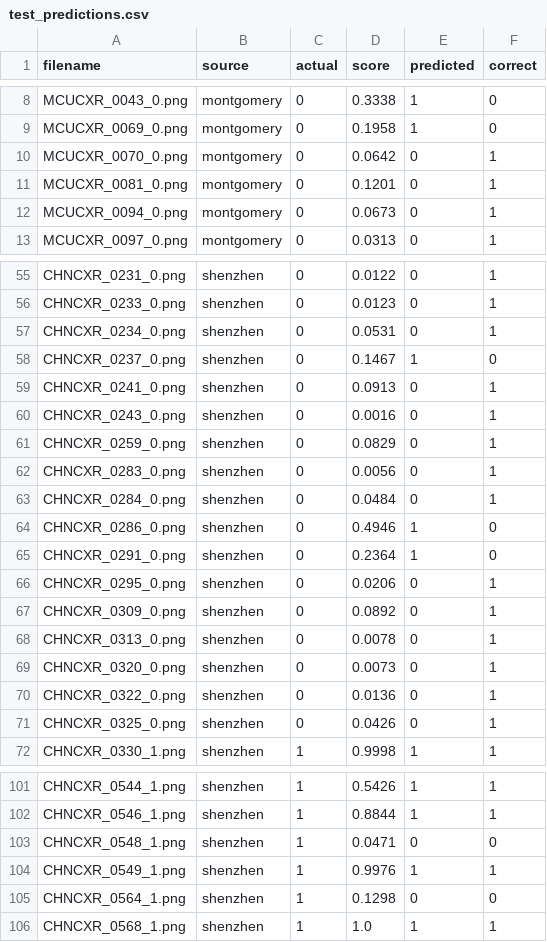
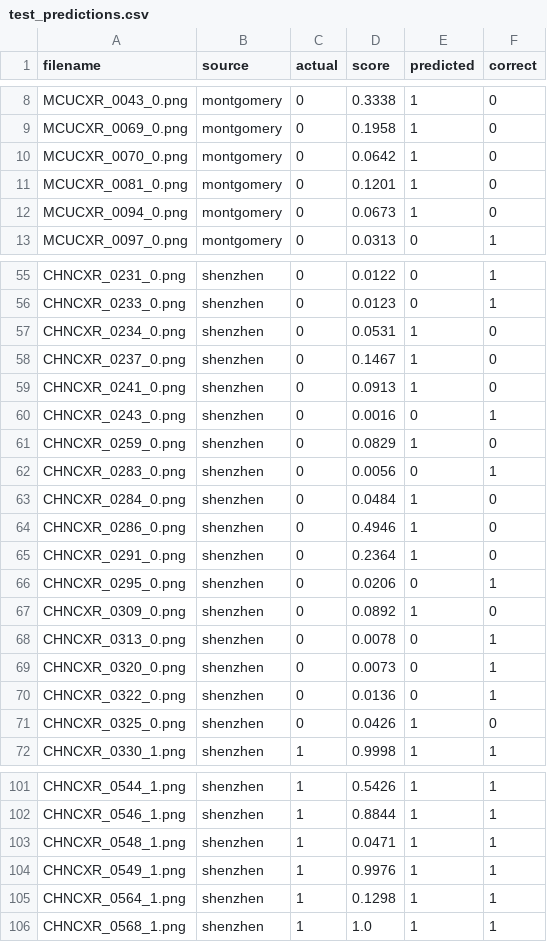
Before and after one commit to derrickkimutai1/tb-screening-system, a CSV file: ml/artifacts/test_predictions.csv, drawn as a sheet; only a part is shown, gaps mark what is left out; the diff covers the shown part only.

```diff
--- a/ml/artifacts/test_predictions.csv
+++ b/ml/artifacts/test_predictions.csv
@@ -9,5 +9,5 @@ MCUCXR_0043_0.png,montgomery,0,0.3338,1,0
 MCUCXR_0069_0.png,montgomery,0,0.1958,1,0
-MCUCXR_0070_0.png,montgomery,0,0.0642,0,1
-MCUCXR_0081_0.png,montgomery,0,0.1201,0,1
-MCUCXR_0094_0.png,montgomery,0,0.0673,0,1
+MCUCXR_0070_0.png,montgomery,0,0.0642,1,0
+MCUCXR_0081_0.png,montgomery,0,0.1201,1,0
+MCUCXR_0094_0.png,montgomery,0,0.0673,1,0
 MCUCXR_0097_0.png,montgomery,0,0.0313,0,1
@@ -56,9 +56,9 @@ CHNCXR_0231_0.png,shenzhen,0,0.0122,0,1
 CHNCXR_0233_0.png,shenzhen,0,0.0123,0,1
-CHNCXR_0234_0.png,shenzhen,0,0.0531,0,1
+CHNCXR_0234_0.png,shenzhen,0,0.0531,1,0
 CHNCXR_0237_0.png,shenzhen,0,0.1467,1,0
-CHNCXR_0241_0.png,shenzhen,0,0.0913,0,1
+CHNCXR_0241_0.png,shenzhen,0,0.0913,1,0
 CHNCXR_0243_0.png,shenzhen,0,0.0016,0,1
-CHNCXR_0259_0.png,shenzhen,0,0.0829,0,1
+CHNCXR_0259_0.png,shenzhen,0,0.0829,1,0
 CHNCXR_0283_0.png,shenzhen,0,0.0056,0,1
-CHNCXR_0284_0.png,shenzhen,0,0.0484,0,1
+CHNCXR_0284_0.png,shenzhen,0,0.0484,1,0
 CHNCXR_0286_0.png,shenzhen,0,0.4946,1,0
@@ -66,3 +66,3 @@ CHNCXR_0291_0.png,shenzhen,0,0.2364,1,0
 CHNCXR_0295_0.png,shenzhen,0,0.0206,0,1
-CHNCXR_0309_0.png,shenzhen,0,0.0892,0,1
+CHNCXR_0309_0.png,shenzhen,0,0.0892,1,0
 CHNCXR_0313_0.png,shenzhen,0,0.0078,0,1
@@ -70,3 +70,3 @@ CHNCXR_0320_0.png,shenzhen,0,0.0073,0,1
 CHNCXR_0322_0.png,shenzhen,0,0.0136,0,1
-CHNCXR_0325_0.png,shenzhen,0,0.0426,0,1
+CHNCXR_0325_0.png,shenzhen,0,0.0426,1,0
 CHNCXR_0330_1.png,shenzhen,1,0.9998,1,1
@@ -102,5 +102,5 @@ CHNCXR_0544_1.png,shenzhen,1,0.5426,1,1
 CHNCXR_0546_1.png,shenzhen,1,0.8844,1,1
-CHNCXR_0548_1.png,shenzhen,1,0.0471,0,0
+CHNCXR_0548_1.png,shenzhen,1,0.0471,1,1
 CHNCXR_0549_1.png,shenzhen,1,0.9976,1,1
-CHNCXR_0564_1.png,shenzhen,1,0.1298,0,0
+CHNCXR_0564_1.png,shenzhen,1,0.1298,1,1
 CHNCXR_0568_1.png,shenzhen,1,1.0,1,1
```
Also changed, not shown: 26 edited cells elsewhere in this file, 7 other files.
